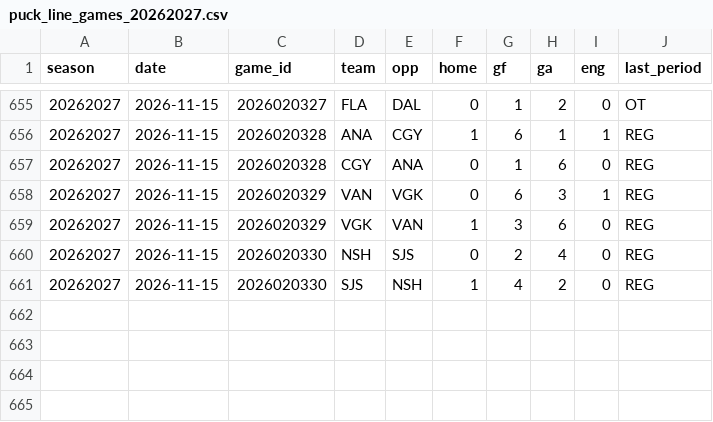
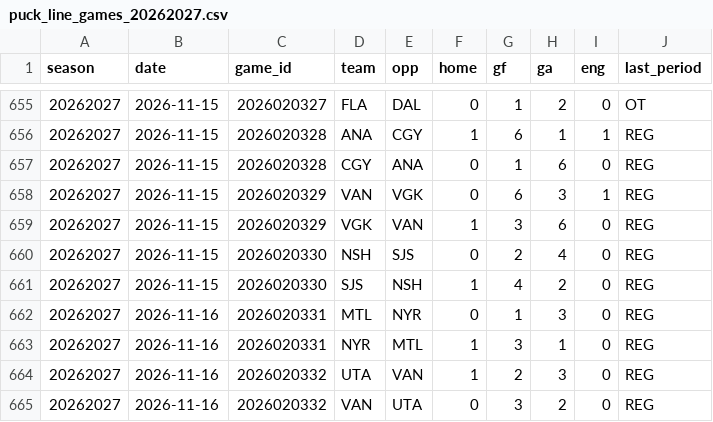
Before and after one commit to expertpicks3223/expertpicks-lab, a CSV file: data/nhl/puck_line_games_20262027.csv, drawn as a sheet; only a part is shown, gaps mark what is left out; the diff names each change by its address in the sheet, - before the commit and + after, or states it on an @@ line.

```diff
--- a/data/nhl/puck_line_games_20262027.csv
+++ b/data/nhl/puck_line_games_20262027.csv
+row 662: 20262027 | 2026-11-16 | 2026020331 | MTL | NYR | 0 | 1 | 3 | 0 | REG
+row 663: 20262027 | 2026-11-16 | 2026020331 | NYR | MTL | 1 | 3 | 1 | 0 | REG
+row 664: 20262027 | 2026-11-16 | 2026020332 | UTA | VAN | 1 | 2 | 3 | 0 | REG
+row 665: 20262027 | 2026-11-16 | 2026020332 | VAN | UTA | 0 | 3 | 2 | 0 | REG
```
Also changed, not shown: site/nhl/puck-line/data.csv, site/nhl/puck-line/paste-current.tsv, 2 other files.
